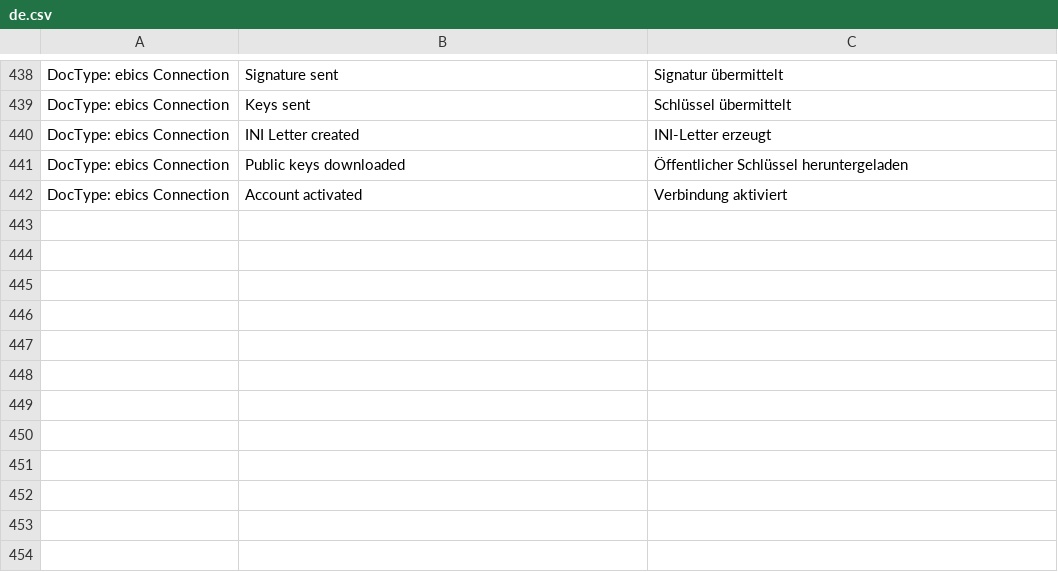
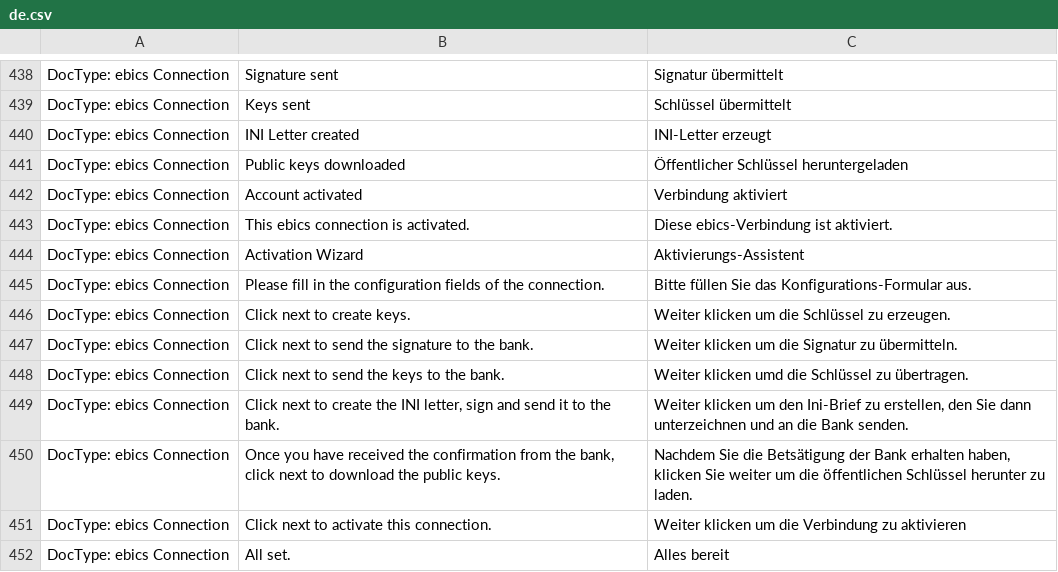
Before and after one commit to libracore/erpnextswiss, a CSV file: erpnextswiss/translations/de.csv, drawn as a sheet; only a part is shown, gaps mark what is left out.

Commit message:
ebics connection wizard

```diff
--- a/erpnextswiss/translations/de.csv
+++ b/erpnextswiss/translations/de.csv
@@ -442 +442,11 @@ DocType: ebics Connection,Public keys downloaded,Öffentlicher Schlüssel herunt
 DocType: ebics Connection,Account activated,Verbindung aktiviert
+DocType: ebics Connection,This ebics connection is activated.,Diese ebics-Verbindung ist aktiviert.
+DocType: ebics Connection,Activation Wizard,Aktivierungs-Assistent
+DocType: ebics Connection,Please fill in the configuration fields of the connection.,Bitte füllen Sie das Konfigurations-Formular aus.
+DocType: ebics Connection,Click next to create keys.,Weiter klicken um die Schlüssel zu erzeugen.
+DocType: ebics Connection,Click next to send the signature to the bank.,Weiter klicken um die Signatur zu übermitteln.
+DocType: ebics Connection,Click next to send the keys to the bank.,Weiter klicken umd die Schlüssel zu übertragen.
+DocType: ebics Connection,"Click next to create the INI letter, sign and send it to the bank.","Weiter klicken um den Ini-Brief zu erstellen, den Sie dann unterzeichnen und an die Bank senden."
+DocType: ebics Connection,"Once you have received the confirmation from the bank, click next to download the public keys.","Nachdem Sie die Betsätigung der Bank erhalten haben, klicken Sie weiter um die öffentlichen Schlüssel herunter zu laden."
+DocType: ebics Connection,Click next to activate this connection.,Weiter klicken um die Verbindung zu aktivieren
+DocType: ebics Connection,All set.,Alles bereit
```
Also changed, not shown: 7 other files.
